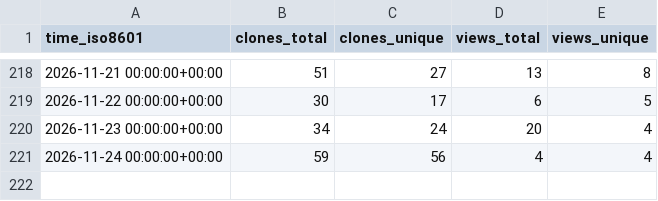
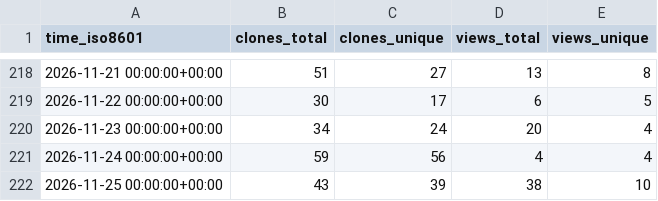
Before and after one commit to jens62/geberit-aquaclean, a CSV file: jens62/geberit-aquaclean/ghrs-data/views_clones_aggregate.csv, drawn as a sheet; only a part is shown, gaps mark what is left out.

```diff
--- a/jens62/geberit-aquaclean/ghrs-data/views_clones_aggregate.csv
+++ b/jens62/geberit-aquaclean/ghrs-data/views_clones_aggregate.csv
@@ -221 +221,2 @@ time_iso8601,clones_total,clones_unique,views_total,views_unique
 2026-11-24 00:00:00+00:00,59,56,4,4
+2026-11-25 00:00:00+00:00,43,39,38,10
```
Also changed, not shown: 1 other file.
